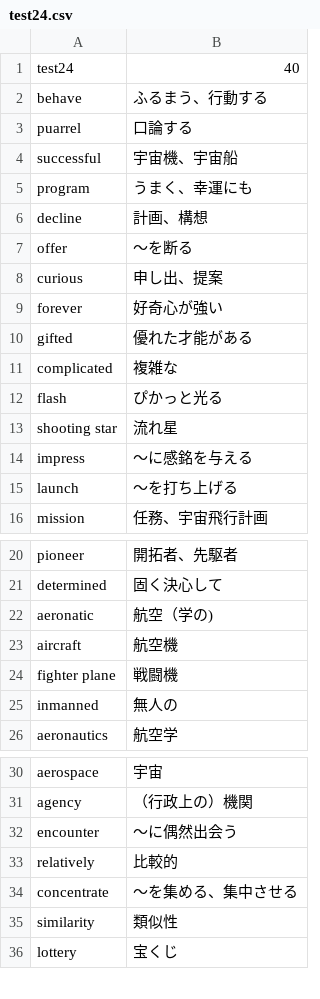
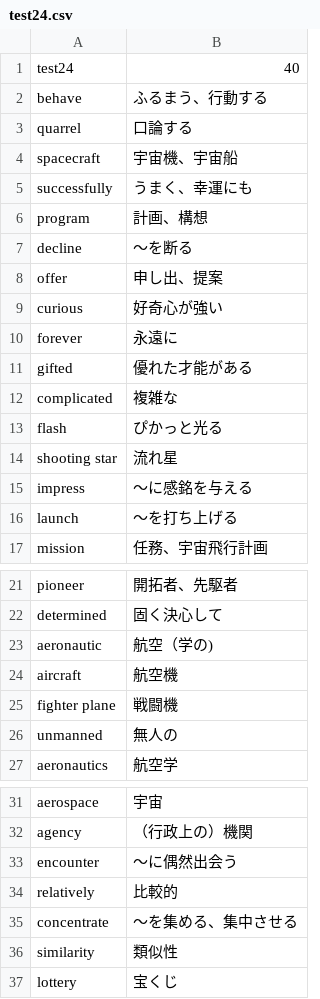
Before and after one commit to IkomaSo/IkomaSo.github.io, a CSV file: vocabularys/test24.csv, drawn as a sheet; only a part is shown, gaps mark what is left out.

```diff
--- a/vocabularys/test24.csv
+++ b/vocabularys/test24.csv
@@ -2,9 +2,10 @@ test24,40
 behave,ふるまう、行動する
-puarrel,口論する
-successful,宇宙機、宇宙船
-program,うまく、幸運にも
-decline,計画、構想
-offer,～を断る
-curious,申し出、提案
-forever,好奇心が強い
+quarrel,口論する
+spacecraft,宇宙機、宇宙船
+successfully,うまく、幸運にも
+program,計画、構想
+decline,〜を断る
+offer,申し出、提案
+curious,好奇心が強い
+forever,永遠に
 gifted,優れた才能がある
@@ -13,4 +14,4 @@ flash,ぴかっと光る
 shooting star,流れ星
-impress,～に感銘を与える
-launch,～を打ち上げる
+impress,〜に感銘を与える
+launch,〜を打ち上げる
 mission,任務、宇宙飛行計画
@@ -21,6 +22,6 @@ pioneer,開拓者、先駆者
 determined,固く決心して
-aeronatic,航空（学の)
+aeronautic,航空（学の)
 aircraft,航空機
 fighter plane,戦闘機
-inmanned,無人の
+unmanned,無人の
 aeronautics,航空学
@@ -31,5 +32,5 @@ aerospace,宇宙
 agency,（行政上の）機関
-encounter,～に偶然出会う
+encounter,〜に偶然出会う
 relatively,比較的
-concentrate,～を集める、集中させる
+concentrate,〜を集める、集中させる
 similarity,類似性
```
Also changed, not shown: 1 other file.
